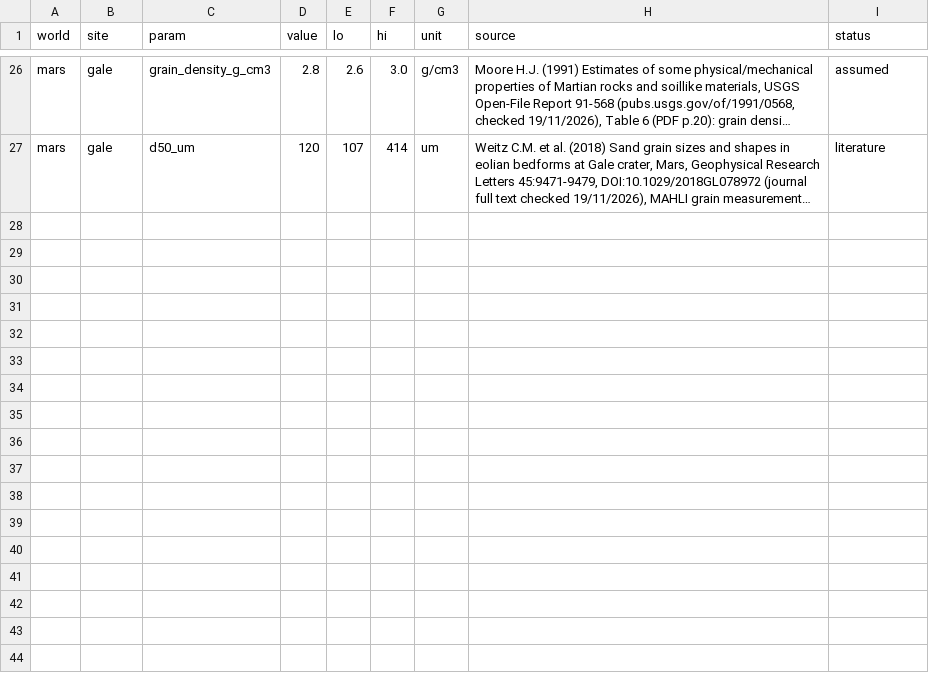
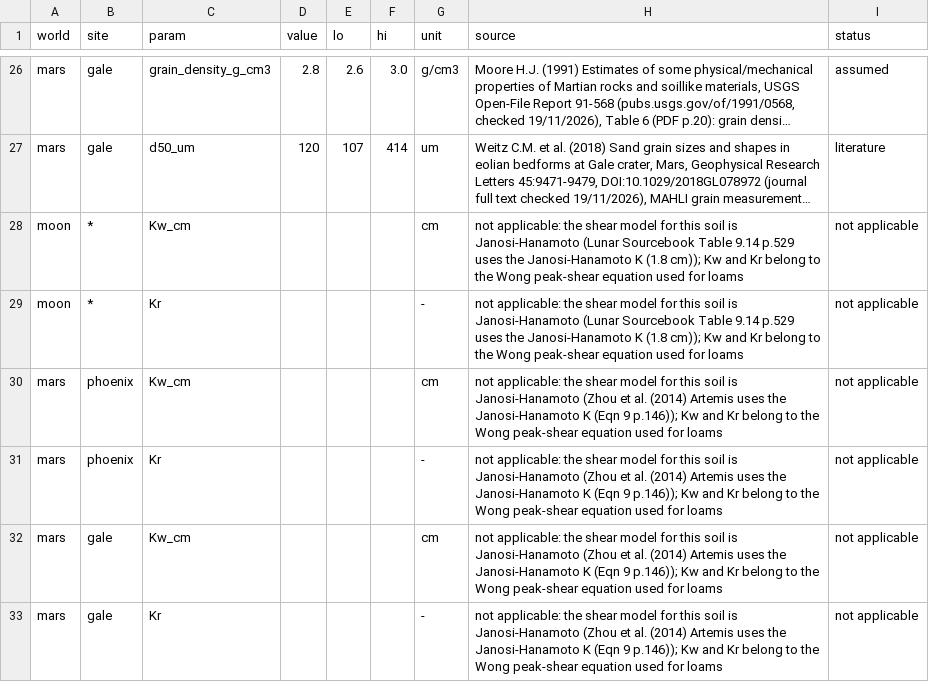
Before and after one commit to teemoteeo/POLENTA, a CSV file: data/config/soil_mechanics.csv, drawn as a sheet; only a part is shown, gaps mark what is left out; long unchanged cells end in …; the diff names each change by its address in the sheet, - before the commit and + after, or states it on an @@ line.

```diff
--- a/data/config/soil_mechanics.csv
+++ b/data/config/soil_mechanics.csv
+row 28: moon | * | Kw_cm |  |  |  | cm | not applicable: the shear model for this soil is Janosi-Hanamoto (Lunar Sourcebook Table 9.14 p.529 uses the Janosi-Hanamoto K (1.8 cm)); Kw and Kr belong to the Wong peak-shear equation used for loams | not applicable
+row 29: moon | * | Kr |  |  |  | - | not applicable: the shear model for this soil is Janosi-Hanamoto (Lunar Sourcebook Table 9.14 p.529 uses the Janosi-Hanamoto K (1.8 cm)); Kw and Kr belong to the Wong peak-shear equation used for loams | not applicable
+row 30: mars | phoenix | Kw_cm |  |  |  | cm | not applicable: the shear model for this soil is Janosi-Hanamoto (Zhou et al. (2014) Artemis uses the Janosi-Hanamoto K (Eqn 9 p.146)); Kw and Kr belong to the Wong peak-shear equation used for loams | not applicable
+row 31: mars | phoenix | Kr |  |  |  | - | not applicable: the shear model for this soil is Janosi-Hanamoto (Zhou et al. (2014) Artemis uses the Janosi-Hanamoto K (Eqn 9 p.146)); Kw and Kr belong to the Wong peak-shear equation used for loams | not applicable
+row 32: mars | gale | Kw_cm |  |  |  | cm | not applicable: the shear model for this soil is Janosi-Hanamoto (Zhou et al. (2014) Artemis uses the Janosi-Hanamoto K (Eqn 9 p.146)); Kw and Kr belong to the Wong peak-shear equation used for loams | not applicable
+row 33: mars | gale | Kr |  |  |  | - | not applicable: the shear model for this soil is Janosi-Hanamoto (Zhou et al. (2014) Artemis uses the Janosi-Hanamoto K (Eqn 9 p.146)); Kw and Kr belong to the Wong peak-shear equation used for loams | not applicable
```
Also changed, not shown: data/config/soil_by_texture.csv, 4 other files.
